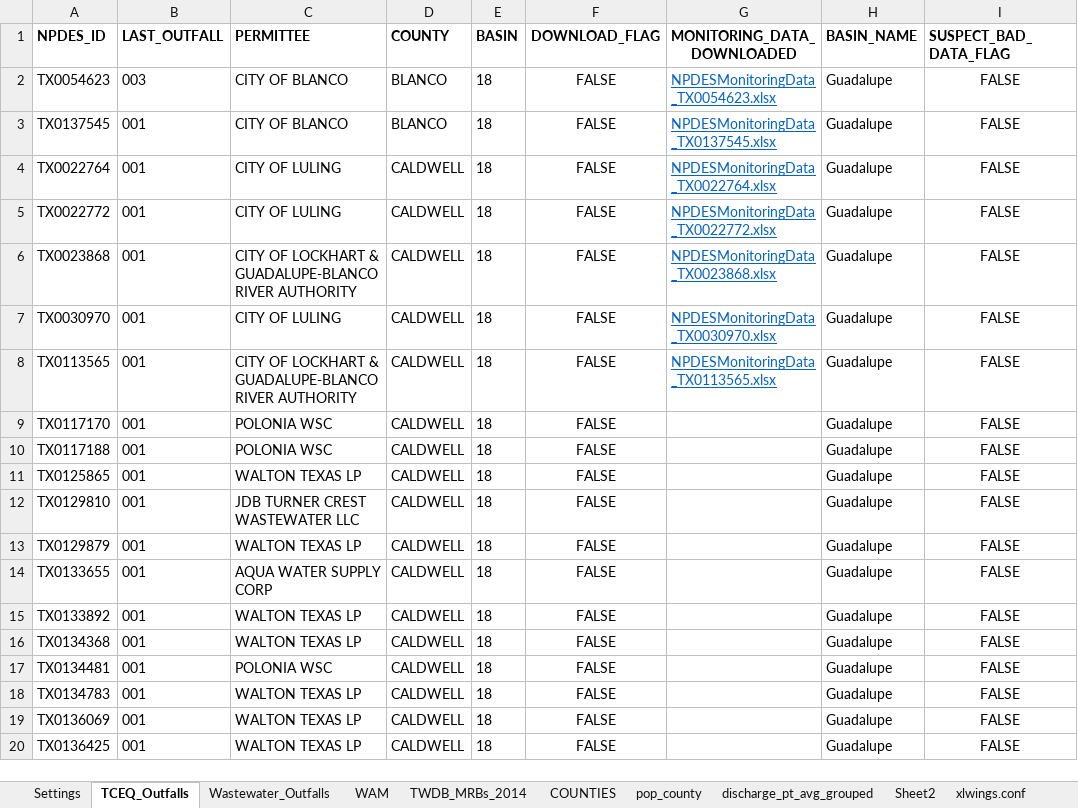
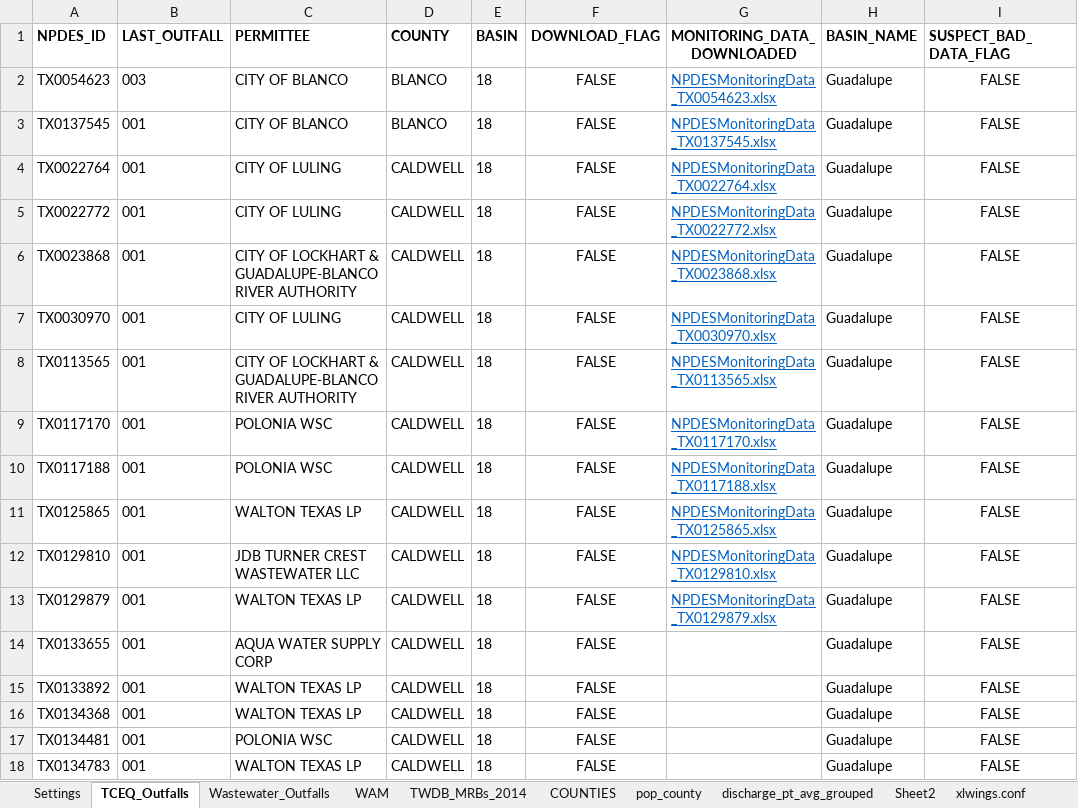
Before and after one commit to bthaman/NPDES_download, an Excel workbook: _WWTP_download_tool.xlsm, sheet TCEQ_Outfalls, drawn as a sheet; only a part is shown; the shorter side is filled out with more unchanged rows; values as stored, in another font and other column widths than the file's, no borders; conditional formats not drawn; the diff names each change by its address in the sheet, - before the commit and + after, or states it on an @@ line.

Commit message:
changed main py to echo_npdes.py

```diff
--- a/_WWTP_download_tool.xlsm (sheet TCEQ_Outfalls)
+++ b/_WWTP_download_tool.xlsm (sheet TCEQ_Outfalls)
-G9 (MONITORING_DATA_DOWNLOADED): (empty)
+G9 (MONITORING_DATA_DOWNLOADED): NPDESMonitoringData_TX0117170.xlsx
-G10 (MONITORING_DATA_DOWNLOADED): (empty)
+G10 (MONITORING_DATA_DOWNLOADED): NPDESMonitoringData_TX0117188.xlsx
-G11 (MONITORING_DATA_DOWNLOADED): (empty)
+G11 (MONITORING_DATA_DOWNLOADED): NPDESMonitoringData_TX0125865.xlsx
-G12 (MONITORING_DATA_DOWNLOADED): (empty)
+G12 (MONITORING_DATA_DOWNLOADED): NPDESMonitoringData_TX0129810.xlsx
-G13 (MONITORING_DATA_DOWNLOADED): (empty)
+G13 (MONITORING_DATA_DOWNLOADED): NPDESMonitoringData_TX0129879.xlsx
```
Also changed, not shown: 1 other file.
